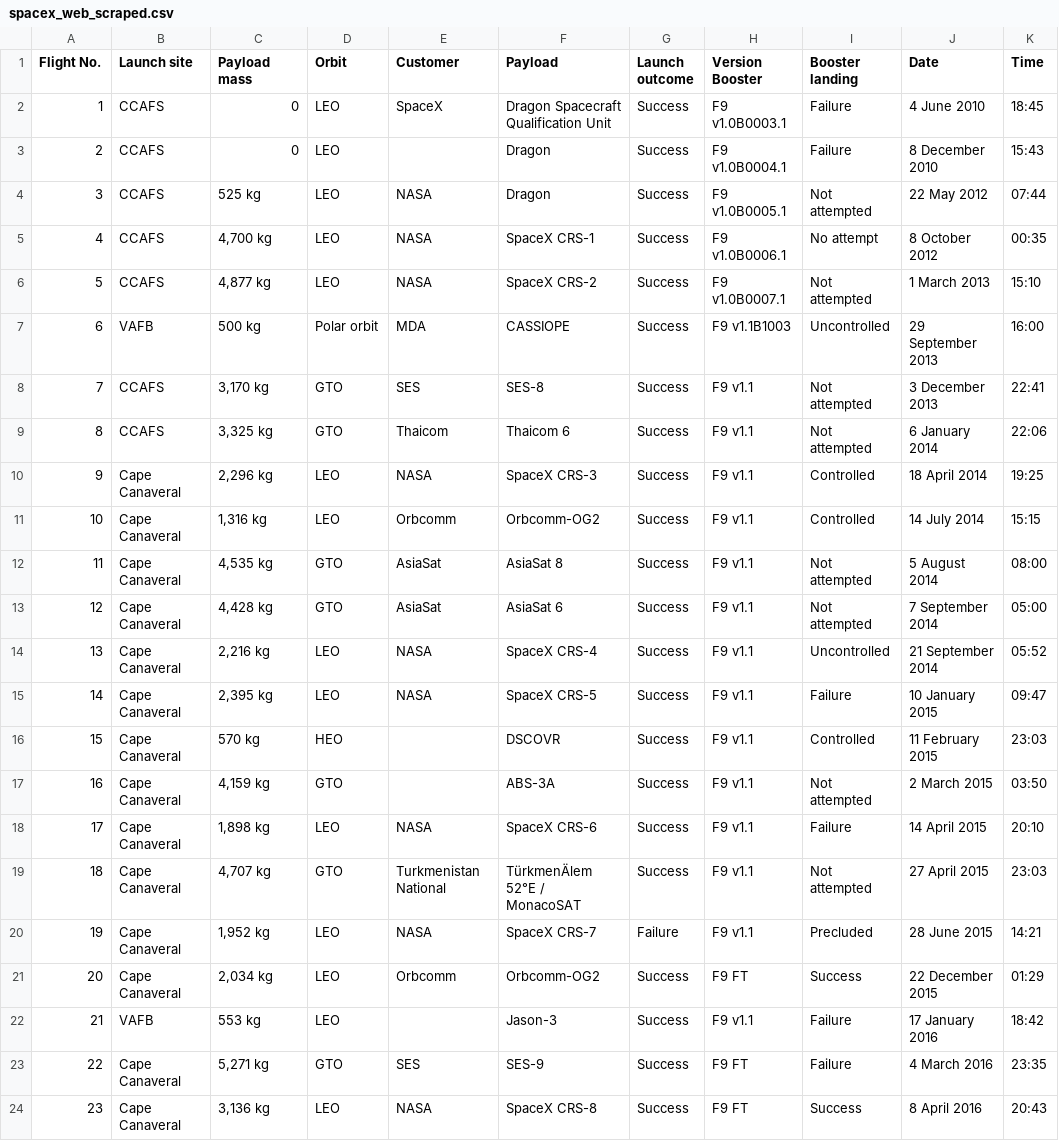
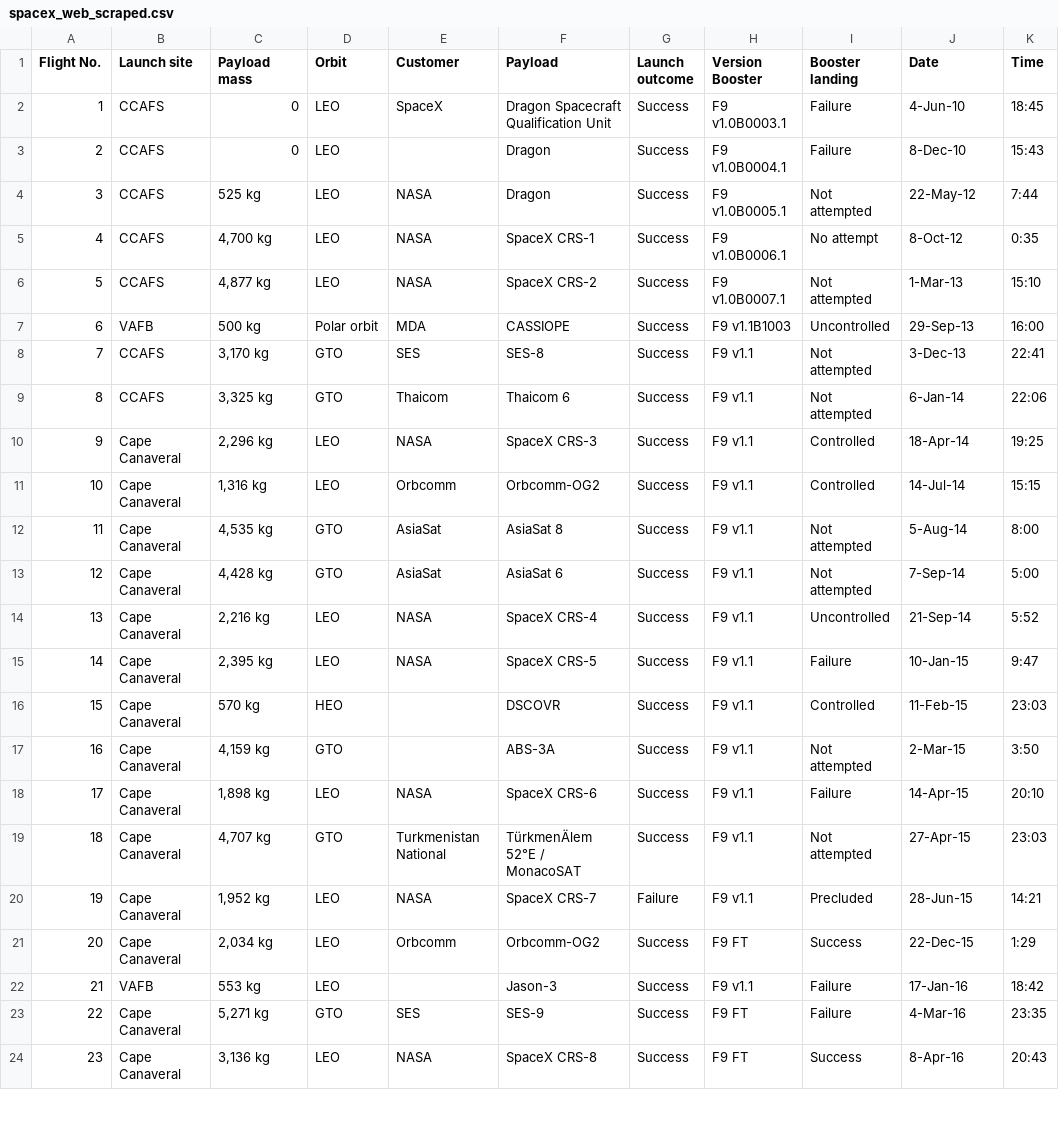
Before and after one commit to elllly/IBM-Applied-Data-Science, a CSV file: spacex_web_scraped.csv, drawn as a sheet; only a part is shown; the diff covers the shown part only.

Commit message:
Update CSV

```diff
--- a/spacex_web_scraped.csv
+++ b/spacex_web_scraped.csv
@@ -1,42 +1,42 @@
 Flight No.,Launch site,Payload mass,Orbit,Customer,Payload,Launch outcome,Version Booster,Booster landing,Date,Time
-1,CCAFS,0,LEO,SpaceX,Dragon Spacecraft Qualification Unit,"Success
-",F9 v1.0B0003.1,Failure,4 June 2010,18:45
-2,CCAFS,0,LEO,"
-",Dragon,Success,F9 v1.0B0004.1,Failure,8 December 2010,15:43
-3,CCAFS,525 kg,LEO,NASA,Dragon,Success,F9 v1.0B0005.1,"Not attempted
-",22 May 2012,07:44
-4,CCAFS,"4,700 kg",LEO,NASA,SpaceX CRS-1,"Success
-",F9 v1.0B0006.1,No attempt,8 October 2012,00:35
-5,CCAFS,"4,877 kg",LEO,NASA,SpaceX CRS-2,"Success
-",F9 v1.0B0007.1,"Not attempted
-",1 March 2013,15:10
-6,VAFB,500 kg,Polar orbit,MDA,CASSIOPE,Success,F9 v1.1B1003,Uncontrolled,29 September 2013,16:00
-7,CCAFS,"3,170 kg",GTO,SES,SES-8,Success,F9 v1.1,Not attempted,3 December 2013,22:41
-8,CCAFS,"3,325 kg",GTO,Thaicom,Thaicom 6,Success,F9 v1.1,Not attempted,6 January 2014,22:06
-9,Cape Canaveral,"2,296 kg",LEO,NASA,SpaceX CRS-3,"Success
-",F9 v1.1,Controlled,18 April 2014,19:25
-10,Cape Canaveral,"1,316 kg",LEO,Orbcomm,Orbcomm-OG2,Success,F9 v1.1,Controlled,14 July 2014,15:15
-11,Cape Canaveral,"4,535 kg",GTO,AsiaSat,AsiaSat 8,Success,F9 v1.1,Not attempted,5 August 2014,08:00
-12,Cape Canaveral,"4,428 kg",GTO,AsiaSat,AsiaSat 6,Success,F9 v1.1,"Not attempted
-",7 September 2014,05:00
-13,Cape Canaveral,"2,216 kg",LEO,NASA,SpaceX CRS-4,Success,F9 v1.1,Uncontrolled,21 September 2014,05:52
-14,Cape Canaveral,"2,395 kg",LEO,NASA,SpaceX CRS-5,Success,F9 v1.1,Failure ,10 January 2015,09:47
-15,Cape Canaveral,570 kg,HEO,"
-",DSCOVR,"Success
-",F9 v1.1,Controlled,11 February 2015,23:03
-16,Cape Canaveral,"4,159 kg",GTO,"
-",ABS-3A,"Success
-",F9 v1.1,Not attempted,2 March 2015,03:50
-17,Cape Canaveral,"1,898 kg",LEO,NASA,SpaceX CRS-6,"Success
-",F9 v1.1,Failure,14 April 2015,20:10
-18,Cape Canaveral,"4,707 kg",GTO,Turkmenistan National,TürkmenÄlem 52°E / MonacoSAT,"Success
-",F9 v1.1,Not attempted,27 April 2015,23:03
-19,Cape Canaveral,"1,952 kg",LEO,NASA,SpaceX CRS-7,Failure,F9 v1.1,Precluded,28 June 2015,14:21
-20,Cape Canaveral,"2,034 kg",LEO,Orbcomm,Orbcomm-OG2,"Success
-",F9 FT,Success,22 December 2015,01:29
-21,VAFB,553 kg,LEO,"
-",Jason-3,"Success
-",F9 v1.1,Failure,17 January 2016,18:42
-22,Cape Canaveral,"5,271 kg",GTO,SES,SES-9,"Success
-",F9 FT,Failure,4 March 2016,23:35
-23,Cape Canaveral,"3,136 kg",LEO,NASA,SpaceX CRS-8,Success,F9 FT,Success,8 April 2016,20:43
+1,CCAFS,0,LEO,SpaceX,Dragon Spacecraft Qualification Unit,"Success
+",F9 v1.0B0003.1,Failure,4-Jun-10,18:45
+2,CCAFS,0,LEO,"
+",Dragon,Success,F9 v1.0B0004.1,Failure,8-Dec-10,15:43
+3,CCAFS,525 kg,LEO,NASA,Dragon,Success,F9 v1.0B0005.1,"Not attempted
+",22-May-12,7:44
+4,CCAFS,"4,700 kg",LEO,NASA,SpaceX CRS-1,"Success
+",F9 v1.0B0006.1,No attempt,8-Oct-12,0:35
+5,CCAFS,"4,877 kg",LEO,NASA,SpaceX CRS-2,"Success
+",F9 v1.0B0007.1,"Not attempted
+",1-Mar-13,15:10
+6,VAFB,500 kg,Polar orbit,MDA,CASSIOPE,Success,F9 v1.1B1003,Uncontrolled,29-Sep-13,16:00
+7,CCAFS,"3,170 kg",GTO,SES,SES-8,Success,F9 v1.1,Not attempted,3-Dec-13,22:41
+8,CCAFS,"3,325 kg",GTO,Thaicom,Thaicom 6,Success,F9 v1.1,Not attempted,6-Jan-14,22:06
+9,Cape Canaveral,"2,296 kg",LEO,NASA,SpaceX CRS-3,"Success
+",F9 v1.1,Controlled,18-Apr-14,19:25
+10,Cape Canaveral,"1,316 kg",LEO,Orbcomm,Orbcomm-OG2,Success,F9 v1.1,Controlled,14-Jul-14,15:15
+11,Cape Canaveral,"4,535 kg",GTO,AsiaSat,AsiaSat 8,Success,F9 v1.1,Not attempted,5-Aug-14,8:00
+12,Cape Canaveral,"4,428 kg",GTO,AsiaSat,AsiaSat 6,Success,F9 v1.1,"Not attempted
+",7-Sep-14,5:00
+13,Cape Canaveral,"2,216 kg",LEO,NASA,SpaceX CRS-4,Success,F9 v1.1,Uncontrolled,21-Sep-14,5:52
+14,Cape Canaveral,"2,395 kg",LEO,NASA,SpaceX CRS-5,Success,F9 v1.1,Failure ,10-Jan-15,9:47
+15,Cape Canaveral,570 kg,HEO,"
+",DSCOVR,"Success
+",F9 v1.1,Controlled,11-Feb-15,23:03
+16,Cape Canaveral,"4,159 kg",GTO,"
+",ABS-3A,"Success
+",F9 v1.1,Not attempted,2-Mar-15,3:50
+17,Cape Canaveral,"1,898 kg",LEO,NASA,SpaceX CRS-6,"Success
+",F9 v1.1,Failure,14-Apr-15,20:10
+18,Cape Canaveral,"4,707 kg",GTO,Turkmenistan National,TürkmenÄlem 52°E / MonacoSAT,"Success
+",F9 v1.1,Not attempted,27-Apr-15,23:03
+19,Cape Canaveral,"1,952 kg",LEO,NASA,SpaceX CRS-7,Failure,F9 v1.1,Precluded,28-Jun-15,14:21
+20,Cape Canaveral,"2,034 kg",LEO,Orbcomm,Orbcomm-OG2,"Success
+",F9 FT,Success,22-Dec-15,1:29
+21,VAFB,553 kg,LEO,"
+",Jason-3,"Success
+",F9 v1.1,Failure,17-Jan-16,18:42
+22,Cape Canaveral,"5,271 kg",GTO,SES,SES-9,"Success
+",F9 FT,Failure,4-Mar-16,23:35
+23,Cape Canaveral,"3,136 kg",LEO,NASA,SpaceX CRS-8,Success,F9 FT,Success,8-Apr-16,20:43
```
Also changed, not shown: 144 edited cells elsewhere in this file.
